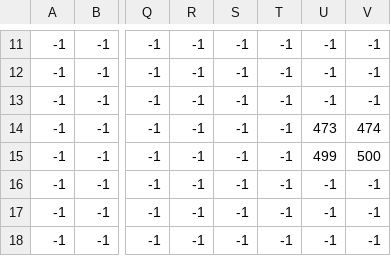
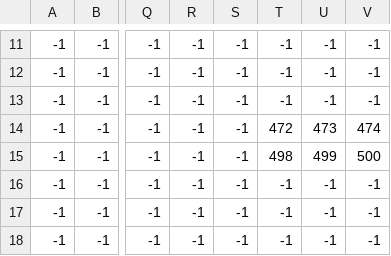
Before and after one commit to MChatzakis/KFCEngine, a CSV file: super-mario/resources/csv/level1-1_background.csv, drawn as a sheet; only a part is shown, gaps mark what is left out; the diff names each change by its address in the sheet, - before the commit and + after, or states it on an @@ line.

```diff
--- a/super-mario/resources/csv/level1-1_background.csv
+++ b/super-mario/resources/csv/level1-1_background.csv
-T14: -1
+T14: 472
-T15: -1
+T15: 498
```
Also changed, not shown: 17 other files.
